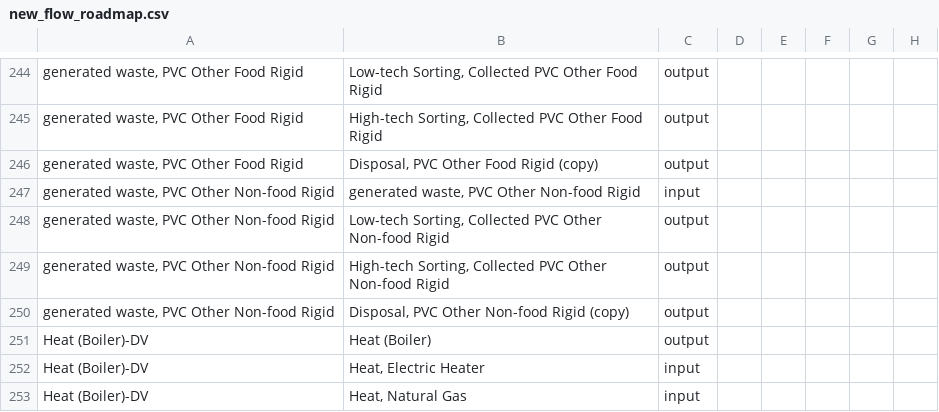
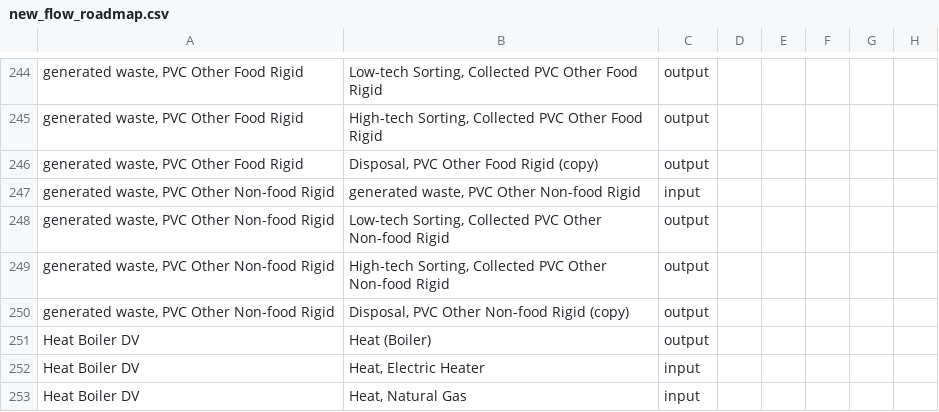
Before and after one commit to FarshidNazemi/packaging-roadmap, a CSV file: data/new_flow_roadmap.csv, drawn as a sheet; only a part is shown, gaps mark what is left out; the diff names each change by its address in the sheet, - before the commit and + after, or states it on an @@ line.

```diff
--- a/data/new_flow_roadmap.csv
+++ b/data/new_flow_roadmap.csv
-A251:A253: Heat (Boiler)-DV
+A251:A253: Heat Boiler DV
```
Also changed, not shown: data/decision_variables_dynamic.csv, 1 other file.
